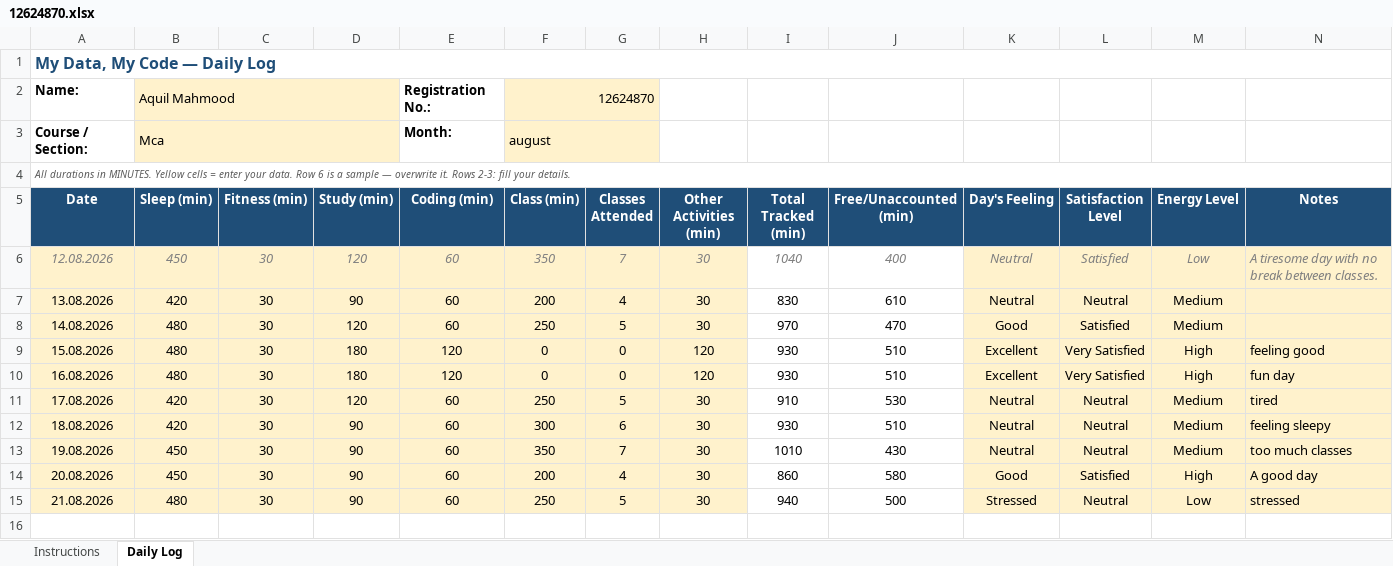
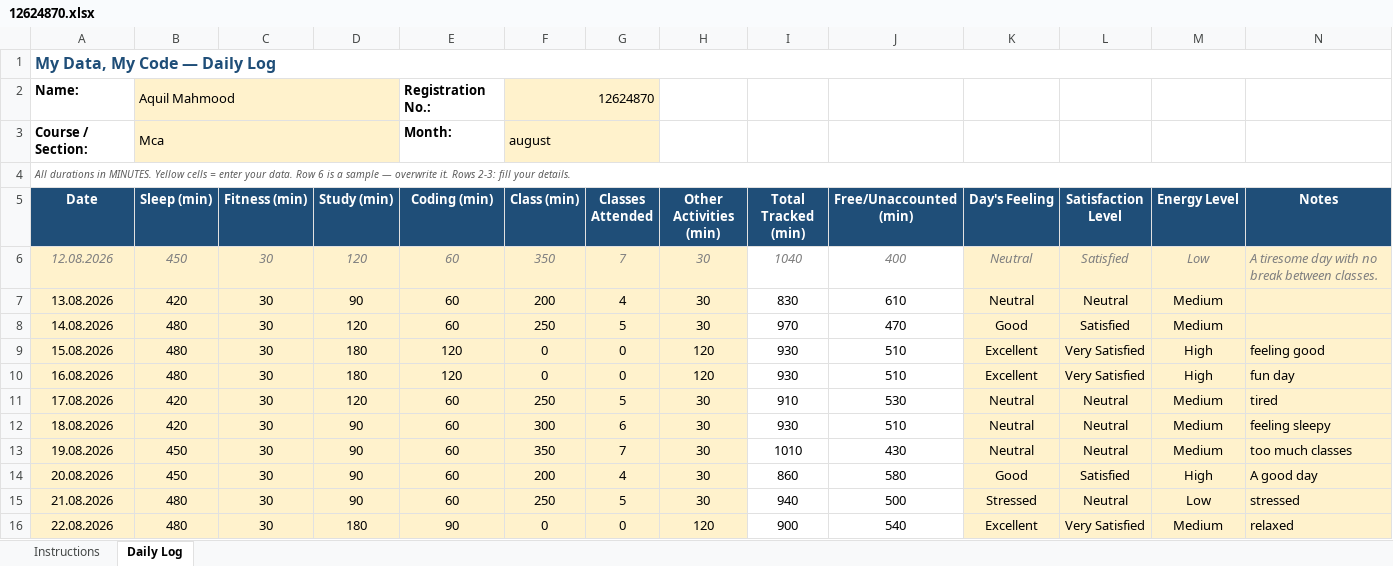
Before and after one commit to aquilmahmood/CAP776, an Excel workbook: 12624870.xlsx, sheet Daily Log, drawn as a sheet; values as stored, in another font and other column widths than the file's, no borders; conditional formats not drawn; the diff names each change by its address in the sheet, - before the commit and + after, or states it on an @@ line.

Commit message:
Update 12624870.xlsx
"Update daily activity"

```diff
--- a/12624870.xlsx (sheet Daily Log)
+++ b/12624870.xlsx (sheet Daily Log)
+row 16: 22.08.2026 | 480 | 30 | 180 | 90 | 0 | 0 | 120 | 900 | 540 | Excellent | Very Satisfied | Medium | relaxed
```
